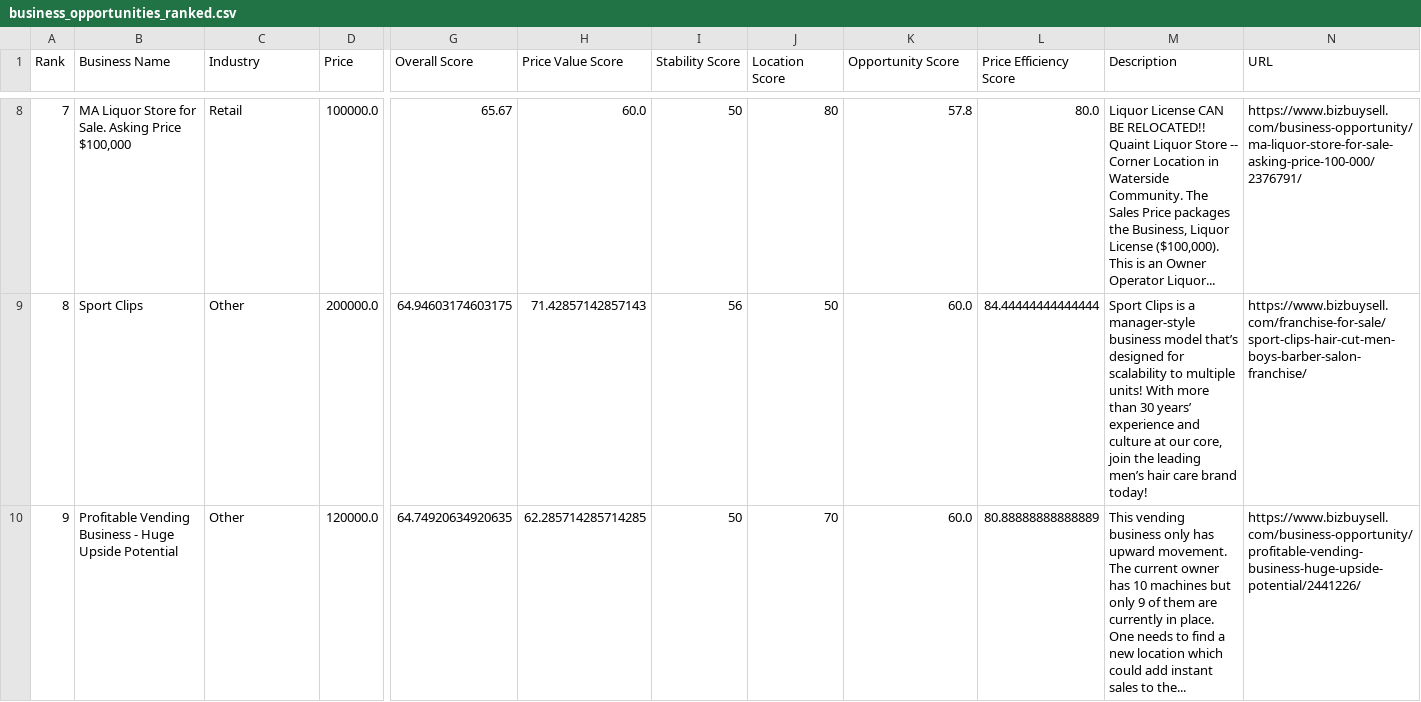
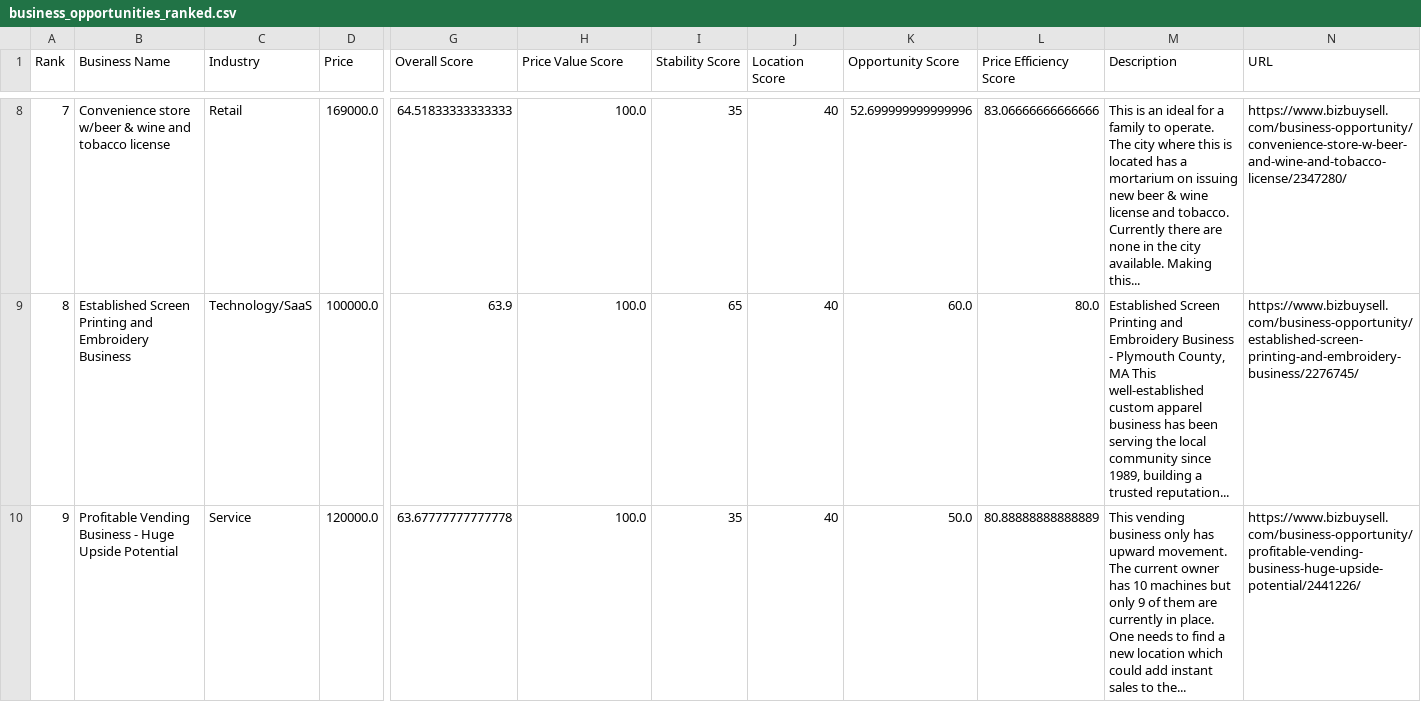
Before and after one commit to cbonoz/business-rank, a CSV file: results/business_opportunities_ranked.csv, drawn as a sheet; only a part is shown, gaps mark what is left out; the diff covers the shown part only; the diff names each change by its address in the sheet, - before the commit and + after, or states it on an @@ line.

```diff
--- a/results/business_opportunities_ranked.csv
+++ b/results/business_opportunities_ranked.csv
-B8 (Business Name): MA Liquor Store for Sale. Asking Price $100,000
+B8 (Business Name): Convenience store w/beer & wine and tobacco license
-D8 (Price): 100000.0
+D8 (Price): 169000.0
-G8 (Overall Score): 65.67
+G8 (Overall Score): 64.51833333333333
-H8 (Price Value Score): 60.0
+H8 (Price Value Score): 100.0
-I8 (Stability Score): 50
+I8 (Stability Score): 35
-J8 (Location Score): 80
+J8 (Location Score): 40
-K8 (Opportunity Score): 57.8
+K8 (Opportunity Score): 52.699999999999996
-L8 (Price Efficiency Score): 80.0
+L8 (Price Efficiency Score): 83.06666666666666
-M8 (Description): Liquor License CAN BE RELOCATED!! Quaint Liquor Store -- Corner Location in Waterside Community. The Sales Price packages the Business, Liquor License ($100,000). This is an Owner Operator Liquor...
+M8 (Description): This is an ideal for a family to operate. The city where this is located has a mortarium on issuing new beer & wine license and tobacco. Currently there are none in the city available. Making this...
-N8 (URL): https://www.bizbuysell.com/business-opportunity/ma-liquor-store-for-sale-asking-price-100-000/2376791/
+N8 (URL): https://www.bizbuysell.com/business-opportunity/convenience-store-w-beer-and-wine-and-tobacco-license/2347280/
-B9 (Business Name): Sport Clips
+B9 (Business Name): Established Screen Printing and Embroidery Business
-C9 (Industry): Other
+C9 (Industry): Technology/SaaS
-D9 (Price): 200000.0
+D9 (Price): 100000.0
-G9 (Overall Score): 64.94603174603175
+G9 (Overall Score): 63.9
-H9 (Price Value Score): 71.42857142857143
+H9 (Price Value Score): 100.0
-I9 (Stability Score): 56
+I9 (Stability Score): 65
-J9 (Location Score): 50
+J9 (Location Score): 40
-L9 (Price Efficiency Score): 84.44444444444444
+L9 (Price Efficiency Score): 80.0
-M9 (Description): Sport Clips is a manager-style business model that’s designed for scalability to multiple units! With more than 30 years’ experience and culture at our core, join the leading men’s hair care brand today!
+M9 (Description): Established Screen Printing and Embroidery Business - Plymouth County, MA This well-established custom apparel business has been serving the local community since 1989, building a trusted reputation...
-N9 (URL): https://www.bizbuysell.com/franchise-for-sale/sport-clips-hair-cut-men-boys-barber-salon-franchise/
+N9 (URL): https://www.bizbuysell.com/business-opportunity/established-screen-printing-and-embroidery-business/2276745/
-C10 (Industry): Other
+C10 (Industry): Service
-G10 (Overall Score): 64.74920634920635
+G10 (Overall Score): 63.67777777777778
-H10 (Price Value Score): 62.285714285714285
+H10 (Price Value Score): 100.0
-I10 (Stability Score): 50
+I10 (Stability Score): 35
-J10 (Location Score): 70
+J10 (Location Score): 40
-K10 (Opportunity Score): 60.0
+K10 (Opportunity Score): 50.0
```
Also changed, not shown: 145 edited cells elsewhere in this file, 17 other files.
